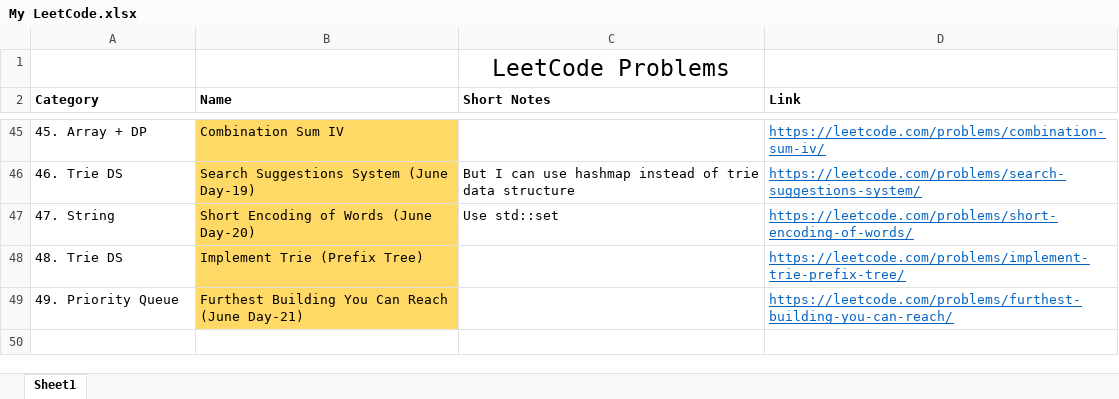
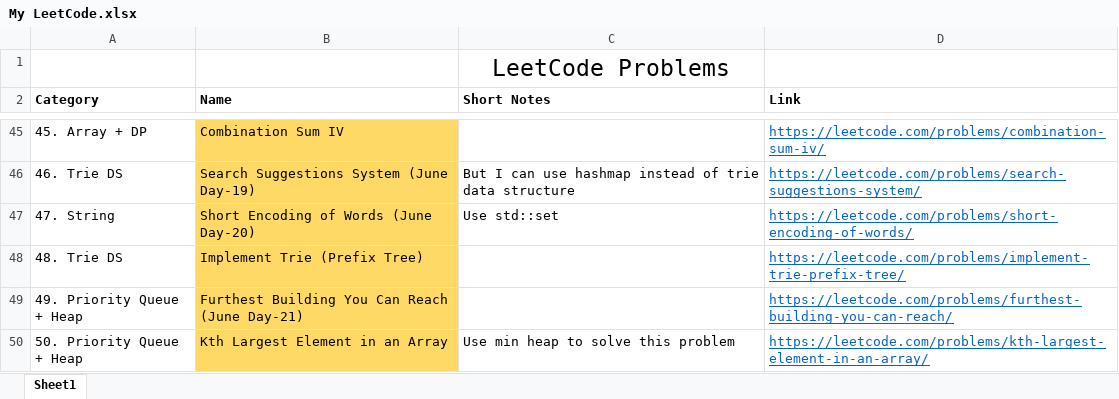
Before and after one commit to TheSonett/DSA, an Excel workbook: My LeetCode.xlsx, sheet Sheet1, drawn as a sheet; only a part is shown, gaps mark what is left out; values as stored, in another font and other column widths than the file's, no borders; the diff names each change by its address in the sheet, - before the commit and + after, or states it on an @@ line.

```diff
--- a/My LeetCode.xlsx (sheet Sheet1)
+++ b/My LeetCode.xlsx (sheet Sheet1)
-A49 (Category): 49. Priority Queue
+A49 (Category): 49. Priority Queue + Heap
+row 50: 50. Priority Queue + Heap | Kth Largest Element in an Array | Use min heap to solve this problem | https://leetcode.com/problems/kth-largest-element-in-an-array/
```
Also changed, not shown: 3 other files.
